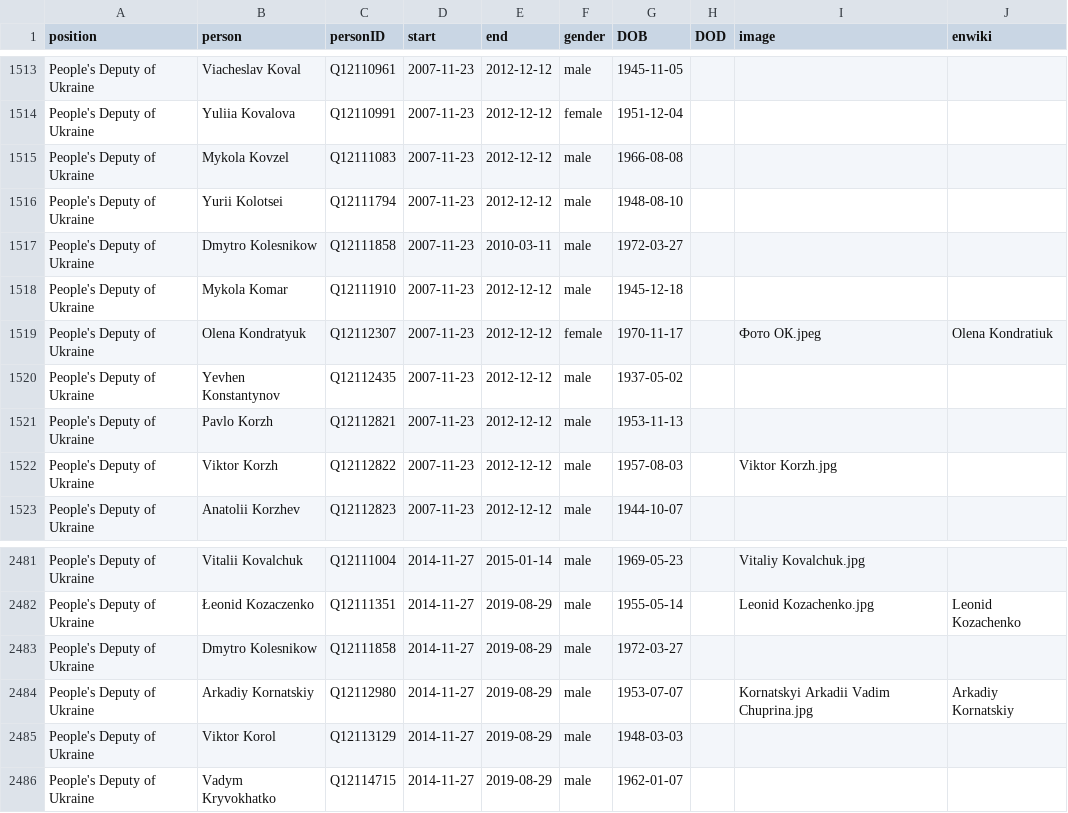
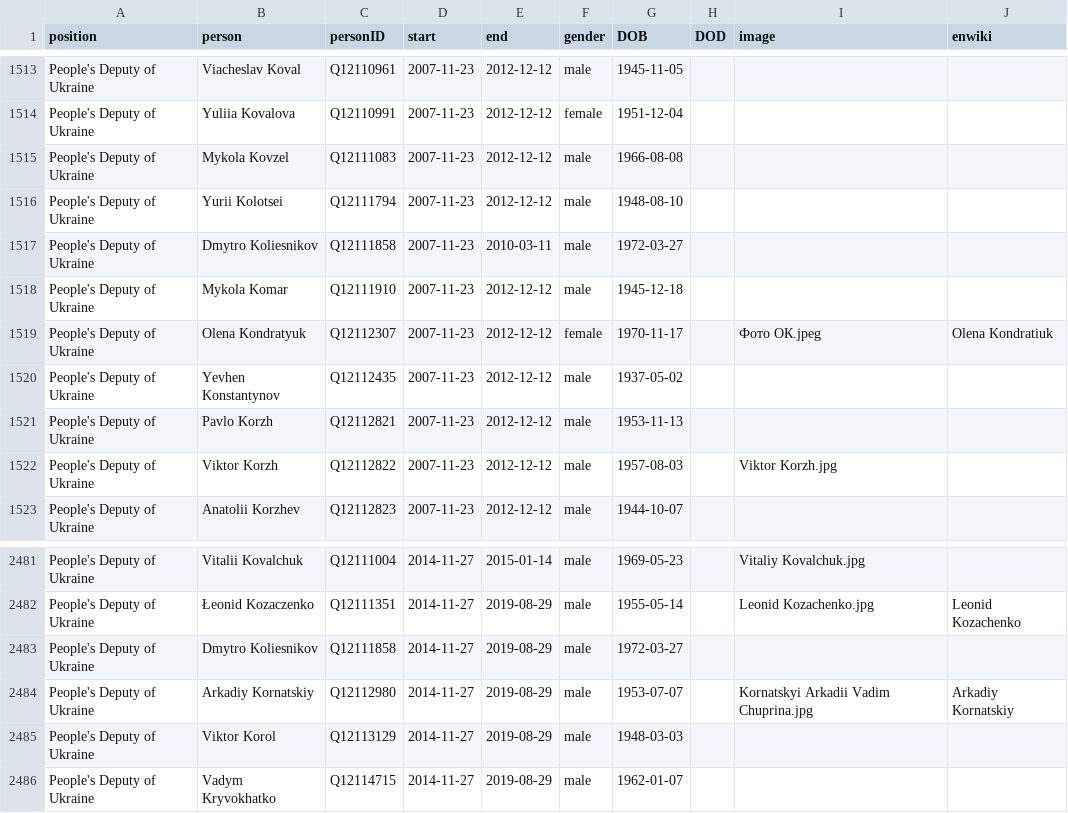
Before and after one commit to every-politician-scrapers/ukraine-cabinet, a CSV file: html/legislators.csv, drawn as a sheet; only a part is shown, gaps mark what is left out.

```diff
--- a/html/legislators.csv
+++ b/html/legislators.csv
@@ -1516,3 +1516,3 @@ People's Deputy of Ukraine,Mykola Kovzel,Q12111083,2007-11-23,2012-12-12,male,19
 People's Deputy of Ukraine,Yurii Kolotsei,Q12111794,2007-11-23,2012-12-12,male,1948-08-10,,,
-People's Deputy of Ukraine,Dmytro Kolesnikow,Q12111858,2007-11-23,2010-03-11,male,1972-03-27,,,
+People's Deputy of Ukraine,Dmytro Koliesnikov,Q12111858,2007-11-23,2010-03-11,male,1972-03-27,,,
 People's Deputy of Ukraine,Mykola Komar,Q12111910,2007-11-23,2012-12-12,male,1945-12-18,,,
@@ -2482,3 +2482,3 @@ People's Deputy of Ukraine,Vitalii Kovalchuk,Q12111004,2014-11-27,2015-01-14,mal
 People's Deputy of Ukraine,Łeonid Kozaczenko,Q12111351,2014-11-27,2019-08-29,male,1955-05-14,,Leonid Kozachenko.jpg,Leonid Kozachenko
-People's Deputy of Ukraine,Dmytro Kolesnikow,Q12111858,2014-11-27,2019-08-29,male,1972-03-27,,,
+People's Deputy of Ukraine,Dmytro Koliesnikov,Q12111858,2014-11-27,2019-08-29,male,1972-03-27,,,
 People's Deputy of Ukraine,Arkadiy Kornatskiy,Q12112980,2014-11-27,2019-08-29,male,1953-07-07,,Kornatskyi Arkadii Vadim Chuprina.jpg,Arkadiy Kornatskiy
```
Also changed, not shown: html/current.csv, html/holders21.csv.
